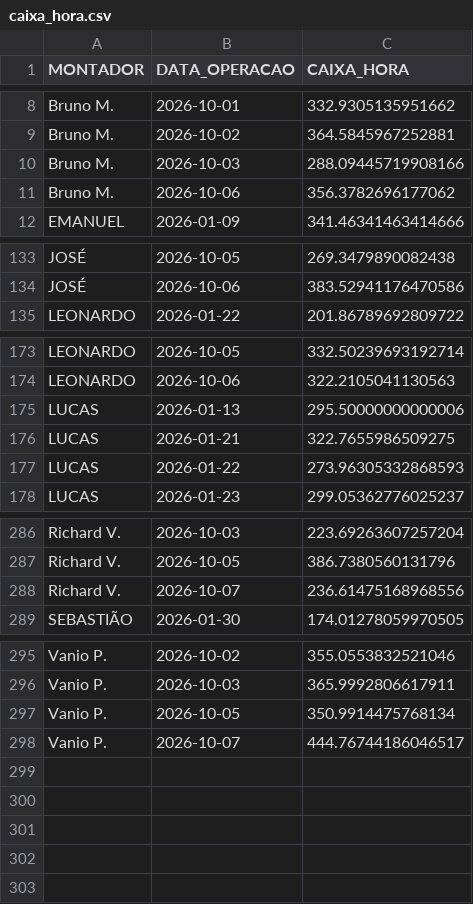
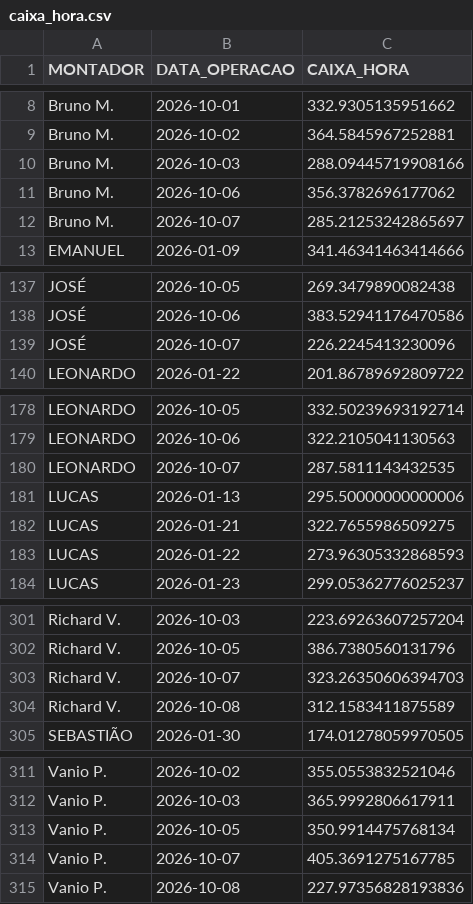
Before and after one commit to diogojfr/report-cdc-streamlit, a CSV file: data/caixa_hora.csv, drawn as a sheet; only a part is shown, gaps mark what is left out; the diff covers the shown part only.

```diff
--- a/data/caixa_hora.csv
+++ b/data/caixa_hora.csv
@@ -11,2 +11,3 @@ Bruno M.,2026-10-03,288.09445719908166
 Bruno M.,2026-10-06,356.3782696177062
+Bruno M.,2026-10-07,285.21253242865697
 EMANUEL,2026-01-09,341.46341463414666
@@ -134,2 +138,3 @@ JOSÉ,2026-10-05,269.3479890082438
 JOSÉ,2026-10-06,383.52941176470586
+JOSÉ,2026-10-07,226.2245413230096
 LEONARDO,2026-01-22,201.86789692809722
@@ -174,2 +179,3 @@ LEONARDO,2026-10-05,332.50239693192714
 LEONARDO,2026-10-06,322.2105041130563
+LEONARDO,2026-10-07,287.5811143432535
 LUCAS,2026-01-13,295.50000000000006
@@ -287,3 +302,4 @@ Richard V.,2026-10-03,223.69263607257204
 Richard V.,2026-10-05,386.7380560131796
-Richard V.,2026-10-07,236.61475168968556
+Richard V.,2026-10-07,323.26350606394703
+Richard V.,2026-10-08,312.1583411875589
 SEBASTIÃO,2026-01-30,174.01278059970505
@@ -297,2 +313,3 @@ Vanio P.,2026-10-03,365.9992806617911
 Vanio P.,2026-10-05,350.9914475768134
-Vanio P.,2026-10-07,444.76744186046517
+Vanio P.,2026-10-07,405.3691275167785
+Vanio P.,2026-10-08,227.97356828193836
```
Also changed, not shown: 12 added rows and 7 edited cells elsewhere in this file, data/conf_registros.csv, data/tab_errors.csv, 9 other files.
